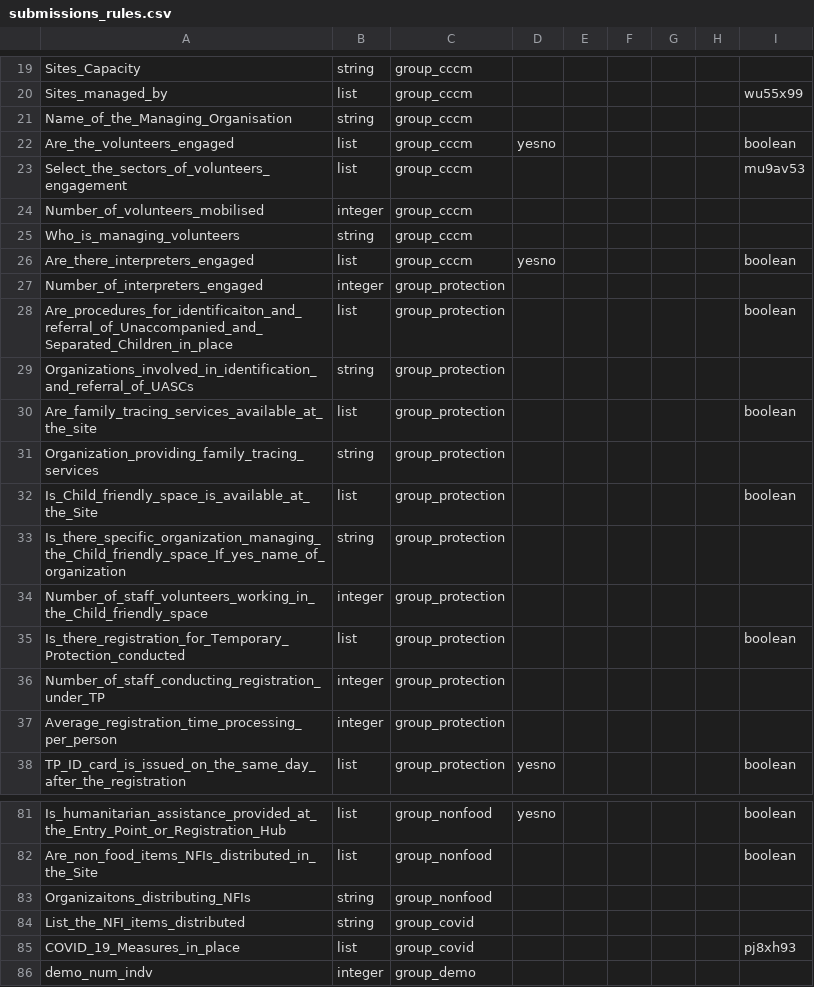
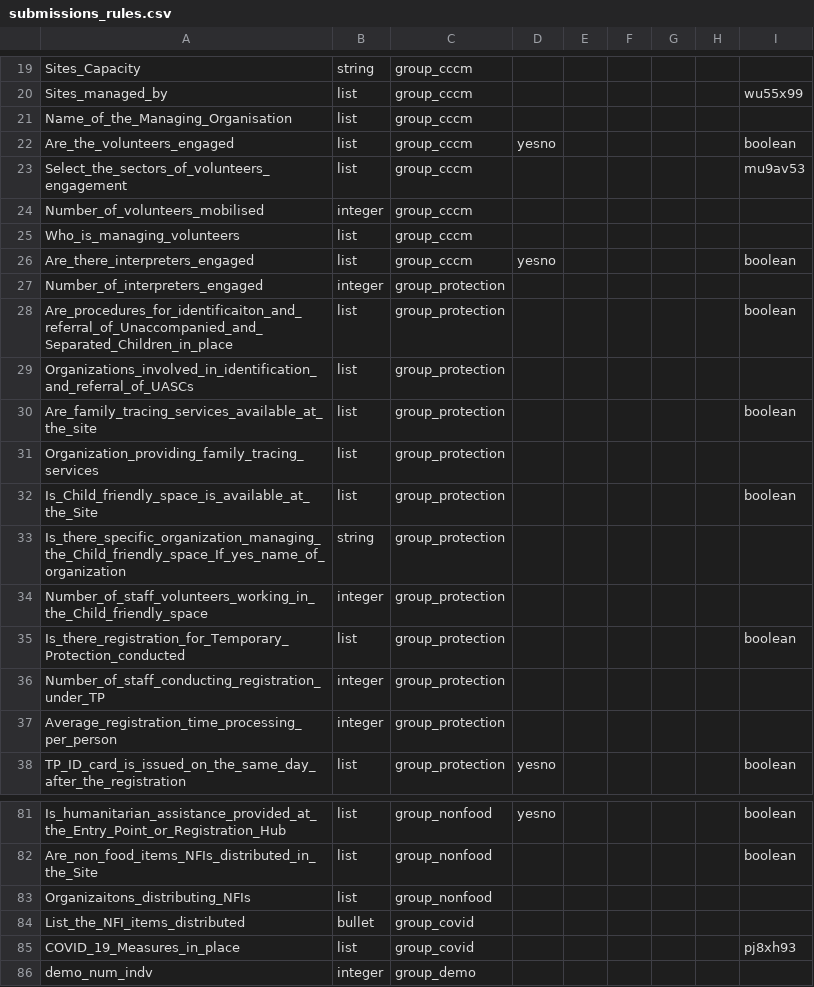
Before and after one commit to CartONG/opsmap-datasets, a CSV file: showcase/FDF_Survey_B/submissions_rules.csv, drawn as a sheet; only a part is shown, gaps mark what is left out; the diff covers the shown part only.

```diff
--- a/showcase/FDF_Survey_B/submissions_rules.csv
+++ b/showcase/FDF_Survey_B/submissions_rules.csv
@@ -20,3 +20,3 @@ Sites_Capacity;string;group_cccm;;;;;;;;;;;;;;;;;;;
 Sites_managed_by;list;group_cccm;;;;;;wu55x99;;;;;;;;;;;;;
-Name_of_the_Managing_Organisation;string;group_cccm;;;;;;;;;;;;;;;;;;;
+Name_of_the_Managing_Organisation;list;group_cccm;;;;;;;;;;;;;;;;;;;
 Are_the_volunteers_engaged;list;group_cccm;yesno;;;;;boolean;;;;;;;;;;;;;
@@ -24,3 +24,3 @@ Select_the_sectors_of_volunteers_engagement;list;group_cccm;;;;;;mu9av53;;;;;;;;
 Number_of_volunteers_mobilised;integer;group_cccm;;;;;;;;;;;;;;;;;;;
-Who_is_managing_volunteers;string;group_cccm;;;;;;;;;;;;;;;;;;;
+Who_is_managing_volunteers;list;group_cccm;;;;;;;;;;;;;;;;;;;
 Are_there_interpreters_engaged;list;group_cccm;yesno;;;;;boolean;;;;;;;;;;;;;
@@ -28,5 +28,5 @@ Number_of_interpreters_engaged;integer;group_protection;;;;;;;;;;;;;;;;;;;
 Are_procedures_for_identificaiton_and_referral_of_Unaccompanied_and_Separated_Children_in_place;list;group_protection;;;;;;boolean;;;;;;;;;;;;;
-Organizations_involved_in_identification_and_referral_of_UASCs;string;group_protection;;;;;;;;;;;;;;;;;;;
+Organizations_involved_in_identification_and_referral_of_UASCs;list;group_protection;;;;;;;;;;;;;;;;;;;
 Are_family_tracing_services_available_at_the_site;list;group_protection;;;;;;boolean;;;;;;;;;;;;;
-Organization_providing_family_tracing_services;string;group_protection;;;;;;;;;;;;;;;;;;;
+Organization_providing_family_tracing_services;list;group_protection;;;;;;;;;;;;;;;;;;;
 Is_Child_friendly_space_is_available_at_the_Site;list;group_protection;;;;;;boolean;;;;;;;;;;;;;
@@ -82,4 +82,4 @@ Is_humanitarian_assistance_provided_at_the_Entry_Point_or_Registration_Hub;list;
 Are_non_food_items_NFIs_distributed_in_the_Site;list;group_nonfood;;;;;;boolean;;;;;;;;;;;;;
-Organizaitons_distributing_NFIs;string;group_nonfood;;;;;;;;;;;;;;;;;;;
-List_the_NFI_items_distributed;string;group_covid;;;;;;;;;;;;;;;;;;;
+Organizaitons_distributing_NFIs;list;group_nonfood;;;;;;;;;;;;;;;;;;;
+List_the_NFI_items_distributed;bullet;group_covid;;;;;;;;;;;;;;;;;;;
 COVID_19_Measures_in_place;list;group_covid;;;;;;pj8xh93;;;;;;;;;;;;;
```
Also changed, not shown: 16 edited cells elsewhere in this file.
